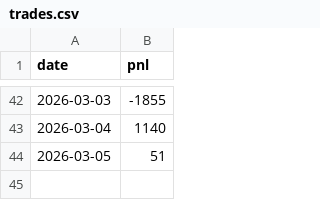
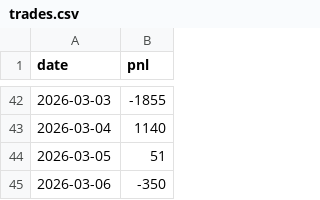
Before and after one commit to gpradeepkumarreddy/daily-pnl, a CSV file: trades.csv, drawn as a sheet; only a part is shown, gaps mark what is left out; the diff names each change by its address in the sheet, - before the commit and + after, or states it on an @@ line.

```diff
--- a/trades.csv
+++ b/trades.csv
+row 45: 2026-03-06 | -350
```
Also changed, not shown: 1 other file.
